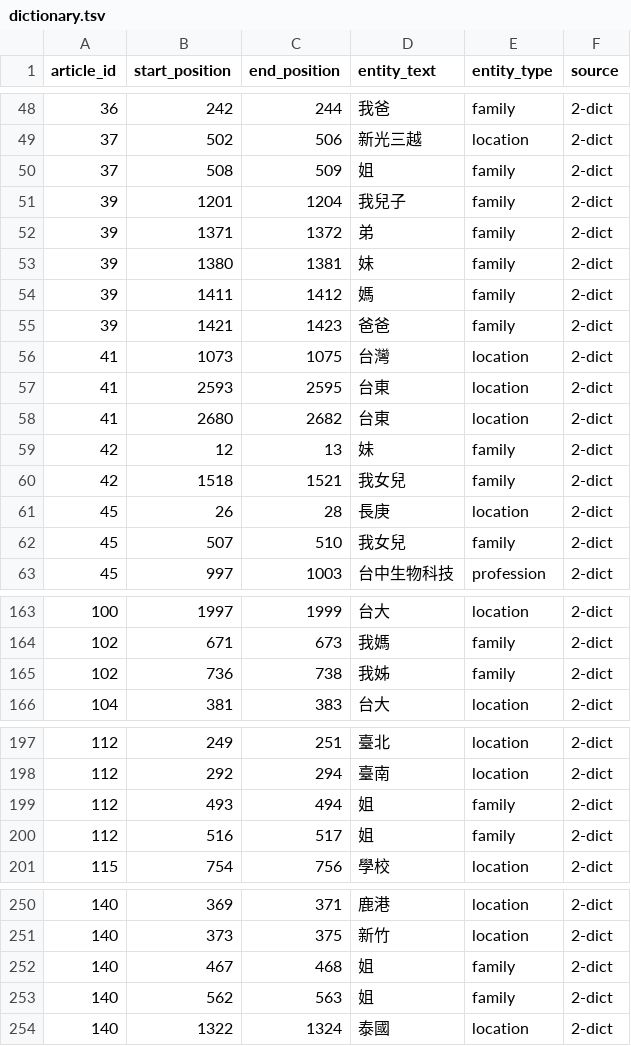
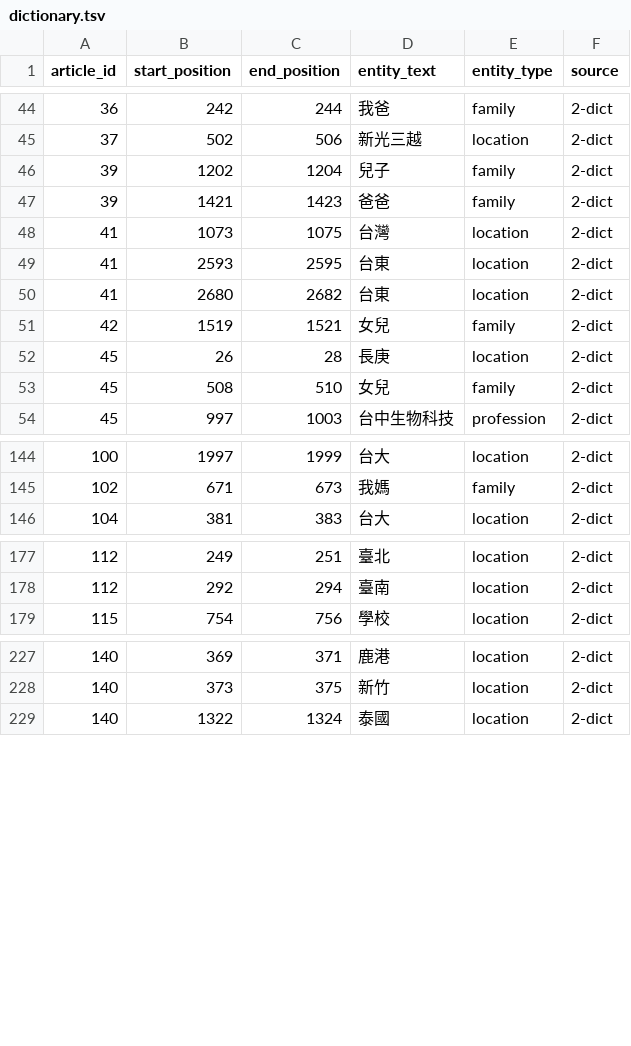
Before and after one commit to wuling31715/2020-AI-CUP, a TSV file: dictionary/dictionary.tsv, drawn as a sheet; only a part is shown, gaps mark what is left out; the diff covers the shown part only.

```diff
--- a/dictionary/dictionary.tsv
+++ b/dictionary/dictionary.tsv
@@ -49,7 +45,3 @@ article_id	start_position	end_position	entity_text	entity_type	source
 37	502	506	新光三越	location	2-dict
-37	508	509	姐	family	2-dict
-39	1201	1204	我兒子	family	2-dict
-39	1371	1372	弟	family	2-dict
-39	1380	1381	妹	family	2-dict
-39	1411	1412	媽	family	2-dict
+39	1202	1204	兒子	family	2-dict
 39	1421	1423	爸爸	family	2-dict
@@ -58,6 +50,5 @@ article_id	start_position	end_position	entity_text	entity_type	source
 41	2680	2682	台東	location	2-dict
-42	12	13	妹	family	2-dict
-42	1518	1521	我女兒	family	2-dict
+42	1519	1521	女兒	family	2-dict
 45	26	28	長庚	location	2-dict
-45	507	510	我女兒	family	2-dict
+45	508	510	女兒	family	2-dict
 45	997	1003	台中生物科技	profession	2-dict
@@ -164,3 +145,2 @@ article_id	start_position	end_position	entity_text	entity_type	source
 102	671	673	我媽	family	2-dict
-102	736	738	我姊	family	2-dict
 104	381	383	台大	location	2-dict
@@ -198,4 +178,2 @@ article_id	start_position	end_position	entity_text	entity_type	source
 112	292	294	臺南	location	2-dict
-112	493	494	姐	family	2-dict
-112	516	517	姐	family	2-dict
 115	754	756	學校	location	2-dict
@@ -251,4 +228,2 @@ article_id	start_position	end_position	entity_text	entity_type	source
 140	373	375	新竹	location	2-dict
-140	467	468	姐	family	2-dict
-140	562	563	姐	family	2-dict
 140	1322	1324	泰國	location	2-dict
```
Also changed, not shown: 16 removed rows and 38 edited cells elsewhere in this file, 1 other file.
